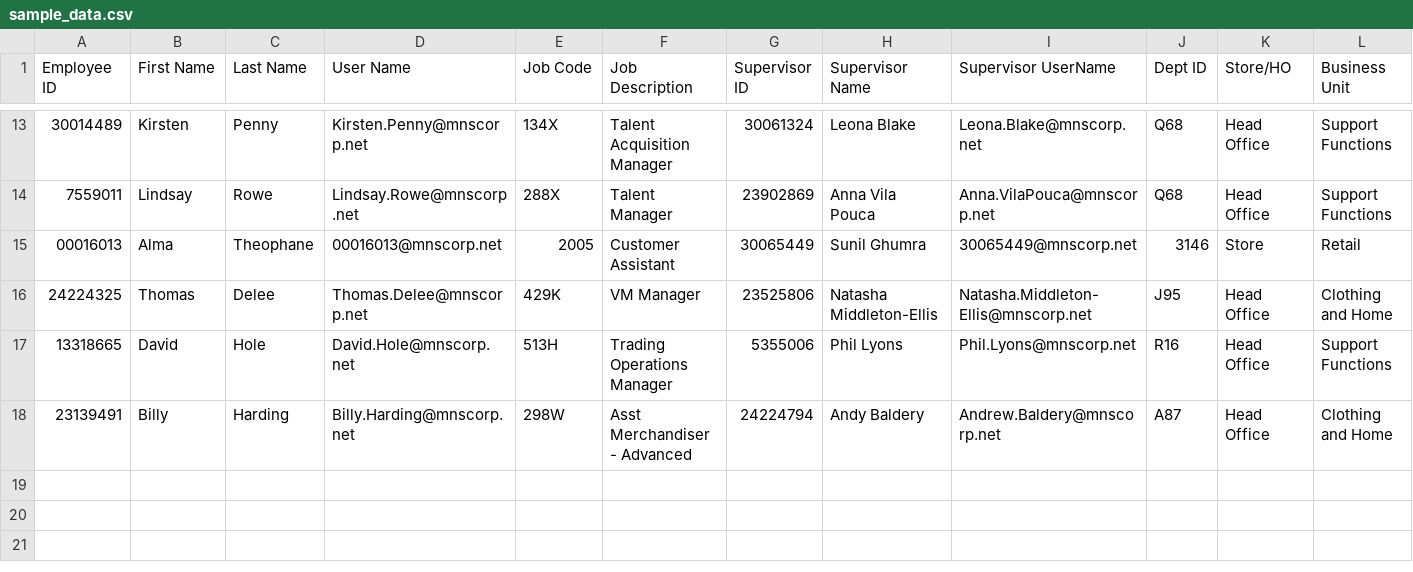
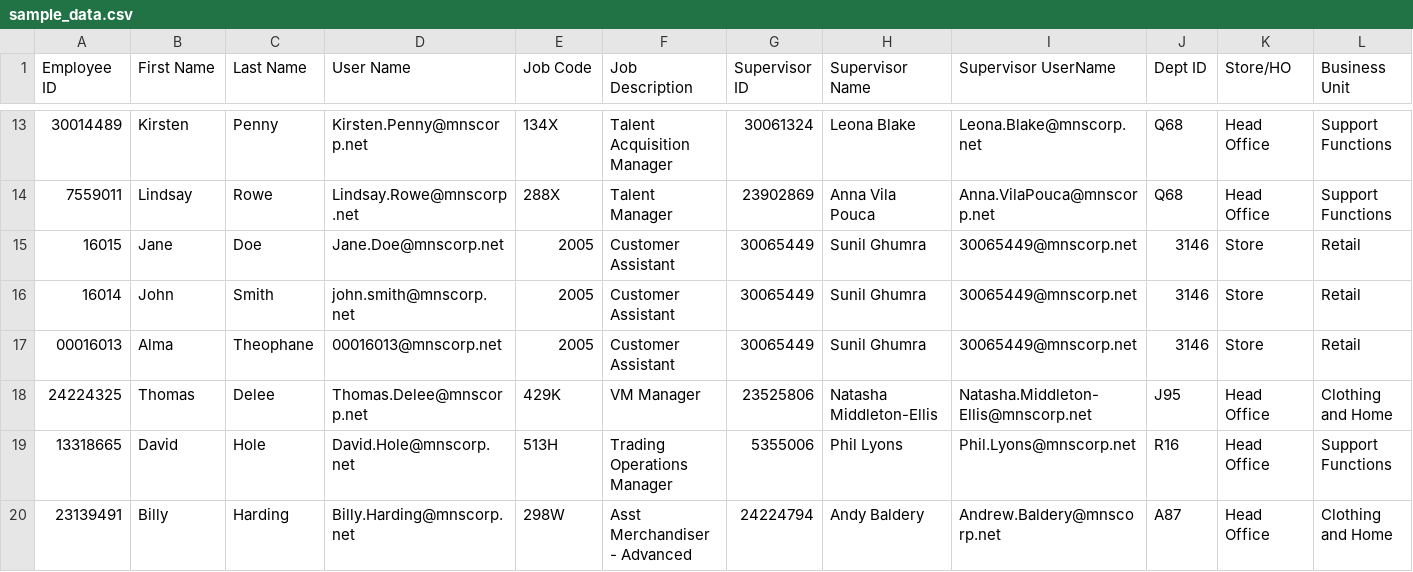
Before and after one commit to berkaybaltaci/team-navigator, a CSV file: TeamNavigator/sample_data.csv, drawn as a sheet; only a part is shown, gaps mark what is left out; rows hold the shown columns only; the diff names each change by its address in the sheet, - before the commit and + after, or states it on an @@ line.

Commit message:
Data update

```diff
--- a/TeamNavigator/sample_data.csv
+++ b/TeamNavigator/sample_data.csv
+row 15: 16015 | Jane | Doe | Jane.Doe@mnscorp.net | 2005 | Customer Assistant | 30065449 | Sunil Ghumra | 30065449@mnscorp.net | 3146 | Store | Retail
+row 16: 16014 | John | Smith | john.smith@mnscorp.net | 2005 | Customer Assistant | 30065449 | Sunil Ghumra | 30065449@mnscorp.net | 3146 | Store | Retail
```
Also changed, not shown: 3 other files.
